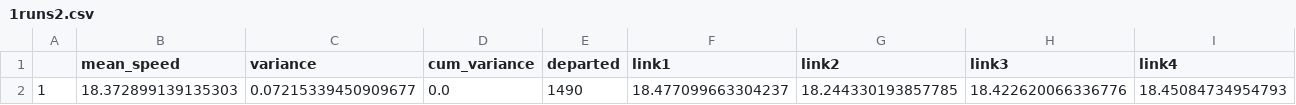
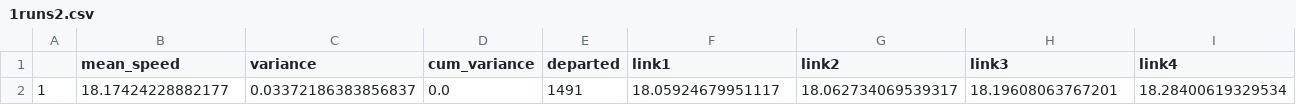
Before and after one commit to BrunoSalerno/traffic-simulation, a CSV file: lab3/loop_detector/output/1runs2.csv, drawn as a sheet; only a part is shown; removed rows and columns are numbered as before the commit, all else as after; rows hold the shown columns only; the diff names each change by its address in the sheet, - before the commit and + after, or states it on an @@ line.

Commit message:
Update loop detector

```diff
--- a/lab3/loop_detector/output/1runs2.csv
+++ b/lab3/loop_detector/output/1runs2.csv
-row 2: 1 | 18.372899139135303 | 0.07215339450909677 | 0.0 | 1490 | 18.477099663304237 | 18.244330193857785 | 18.422620066336776 | 18.45084734954793
+row 2: 1 | 18.17424228882177 | 0.03372186383856837 | 0.0 | 1491 | 18.05924679951117 | 18.062734069539317 | 18.19608063767201 | 18.28400619329534
```
Also changed, not shown: lab3/loop_detector/output/1runs.csv, 12 other files.
